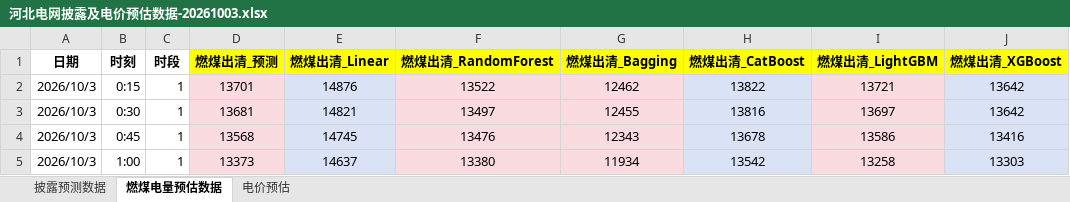
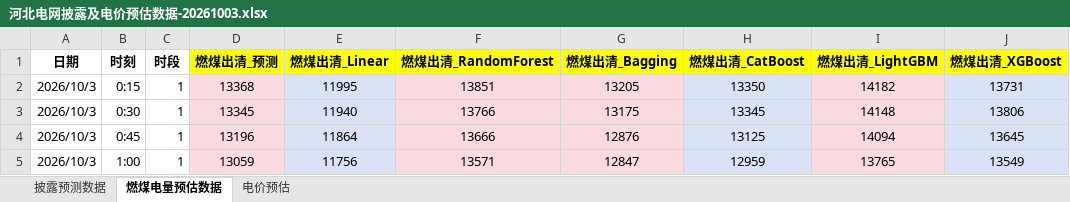
Before and after one commit to arliu633-glitch/hb-price-chart-public, an Excel workbook: forecast-results/河北电网披露及电价预估数据-20261003.xlsx, sheet 燃煤电量预估数据, drawn as a sheet; only a part is shown; values as stored, in another font and other column widths than the file's, no borders; conditional formats not drawn; the diff covers the shown part only; the diff names each change by its address in the sheet, - before the commit and + after, or states it on an @@ line.

```diff
--- a/forecast-results/河北电网披露及电价预估数据-20261003.xlsx (sheet 燃煤电量预估数据)
+++ b/forecast-results/河北电网披露及电价预估数据-20261003.xlsx (sheet 燃煤电量预估数据)
-D2 (燃煤出清_预测): 13701
+D2 (燃煤出清_预测): 13368
-E2 (燃煤出清_Linear): 14876
+E2 (燃煤出清_Linear): 11995
-F2 (燃煤出清_RandomForest): 13522
+F2 (燃煤出清_RandomForest): 13851
-G2 (燃煤出清_Bagging): 12462
+G2 (燃煤出清_Bagging): 13205
-H2 (燃煤出清_CatBoost): 13822
+H2 (燃煤出清_CatBoost): 13350
-I2 (燃煤出清_LightGBM): 13721
+I2 (燃煤出清_LightGBM): 14182
-J2 (燃煤出清_XGBoost): 13642
+J2 (燃煤出清_XGBoost): 13731
-D3 (燃煤出清_预测): 13681
+D3 (燃煤出清_预测): 13345
-E3 (燃煤出清_Linear): 14821
+E3 (燃煤出清_Linear): 11940
-F3 (燃煤出清_RandomForest): 13497
+F3 (燃煤出清_RandomForest): 13766
-G3 (燃煤出清_Bagging): 12455
+G3 (燃煤出清_Bagging): 13175
-H3 (燃煤出清_CatBoost): 13816
+H3 (燃煤出清_CatBoost): 13345
-I3 (燃煤出清_LightGBM): 13697
+I3 (燃煤出清_LightGBM): 14148
-J3 (燃煤出清_XGBoost): 13642
+J3 (燃煤出清_XGBoost): 13806
-D4 (燃煤出清_预测): 13568
+D4 (燃煤出清_预测): 13196
-E4 (燃煤出清_Linear): 14745
+E4 (燃煤出清_Linear): 11864
-F4 (燃煤出清_RandomForest): 13476
+F4 (燃煤出清_RandomForest): 13666
-G4 (燃煤出清_Bagging): 12343
+G4 (燃煤出清_Bagging): 12876
-H4 (燃煤出清_CatBoost): 13678
+H4 (燃煤出清_CatBoost): 13125
-I4 (燃煤出清_LightGBM): 13586
+I4 (燃煤出清_LightGBM): 14094
-J4 (燃煤出清_XGBoost): 13416
+J4 (燃煤出清_XGBoost): 13645
-D5 (燃煤出清_预测): 13373
+D5 (燃煤出清_预测): 13059
-E5 (燃煤出清_Linear): 14637
+E5 (燃煤出清_Linear): 11756
-F5 (燃煤出清_RandomForest): 13380
+F5 (燃煤出清_RandomForest): 13571
-G5 (燃煤出清_Bagging): 11934
+G5 (燃煤出清_Bagging): 12847
-H5 (燃煤出清_CatBoost): 13542
+H5 (燃煤出清_CatBoost): 12959
-I5 (燃煤出清_LightGBM): 13258
+I5 (燃煤出清_LightGBM): 13765
-J5 (燃煤出清_XGBoost): 13303
+J5 (燃煤出清_XGBoost): 13549
```
Also changed, not shown: 644 edited cells elsewhere in this sheet, sheet 电价预估, 4 other files.
